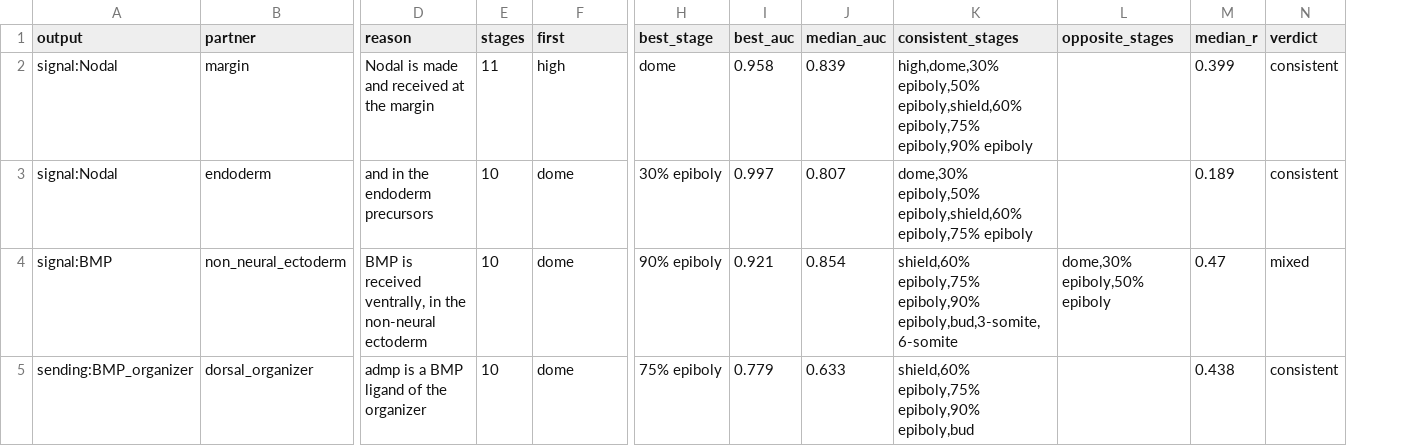
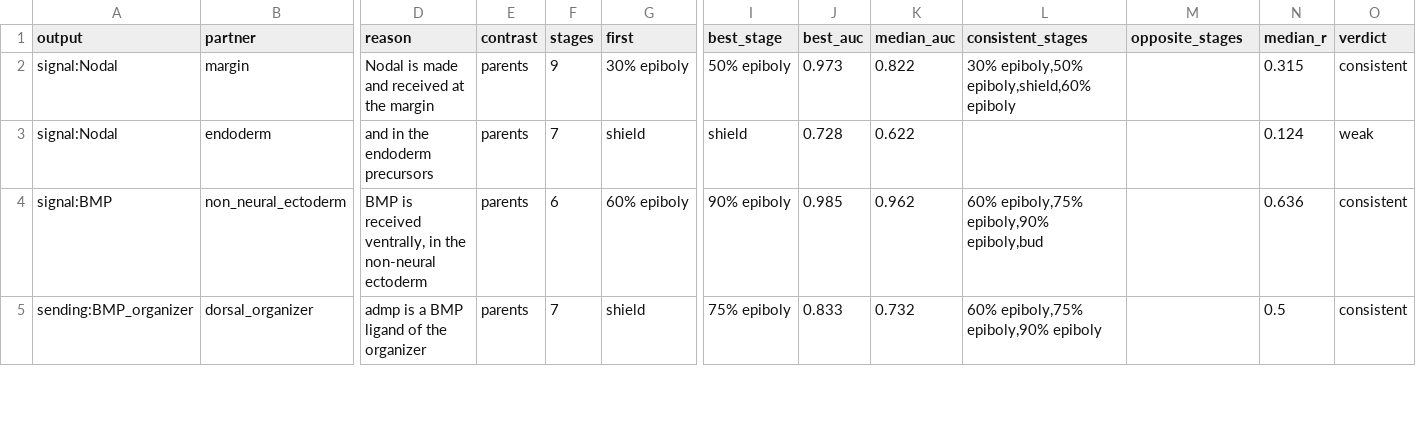
Before and after one commit to daemontus/zebrafish-embryo-experiments, a TSV file: results/tables/signal_output_hypotheses.tsv, drawn as a sheet; only a part is shown, gaps mark what is left out; addresses are those after the commit; the diff covers the shown part only; the diff names each change by its address in the sheet, - before the commit and + after, or states it on an @@ line.

Commit message:
Updated discussion on signaling programs.

```diff
--- a/results/tables/signal_output_hypotheses.tsv
+++ b/results/tables/signal_output_hypotheses.tsv
+column E (contrast), rows 2-5: all parents
-F2 (stages): 11
+F2 (stages): 9
-G2 (first): high
+G2 (first): 30% epiboly
-I2 (best_stage): dome
+I2 (best_stage): 50% epiboly
-J2 (best_auc): 0.958
+J2 (best_auc): 0.973
-K2 (median_auc): 0.839
+K2 (median_auc): 0.822
-L2 (consistent_stages): high,dome,30% epiboly,50% epiboly,shield,60% epiboly,75% epiboly,90% epiboly
+L2 (consistent_stages): 30% epiboly,50% epiboly,shield,60% epiboly
-N2 (median_r): 0.399
+N2 (median_r): 0.315
-F3 (stages): 10
+F3 (stages): 7
-G3 (first): dome
+G3 (first): shield
-I3 (best_stage): 30% epiboly
+I3 (best_stage): shield
-J3 (best_auc): 0.997
+J3 (best_auc): 0.728
-K3 (median_auc): 0.807
+K3 (median_auc): 0.622
-L3 (consistent_stages): dome,30% epiboly,50% epiboly,shield,60% epiboly,75% epiboly
+L3 (consistent_stages): (empty)
-N3 (median_r): 0.189
+N3 (median_r): 0.124
-O3 (verdict): consistent
+O3 (verdict): weak
-F4 (stages): 10
+F4 (stages): 6
-G4 (first): dome
+G4 (first): 60% epiboly
-J4 (best_auc): 0.921
+J4 (best_auc): 0.985
-K4 (median_auc): 0.854
+K4 (median_auc): 0.962
-L4 (consistent_stages): shield,60% epiboly,75% epiboly,90% epiboly,bud,3-somite,6-somite
+L4 (consistent_stages): 60% epiboly,75% epiboly,90% epiboly,bud
-M4 (opposite_stages): dome,30% epiboly,50% epiboly
+M4 (opposite_stages): (empty)
-N4 (median_r): 0.47
+N4 (median_r): 0.636
-O4 (verdict): mixed
+O4 (verdict): consistent
-F5 (stages): 10
+F5 (stages): 7
-G5 (first): dome
+G5 (first): shield
-J5 (best_auc): 0.779
+J5 (best_auc): 0.833
-K5 (median_auc): 0.633
+K5 (median_auc): 0.732
-L5 (consistent_stages): shield,60% epiboly,75% epiboly,90% epiboly,bud
+L5 (consistent_stages): 60% epiboly,75% epiboly,90% epiboly
-N5 (median_r): 0.438
+N5 (median_r): 0.5
```
Also changed, not shown: 139 edited cells elsewhere in this file, 16 other files.
